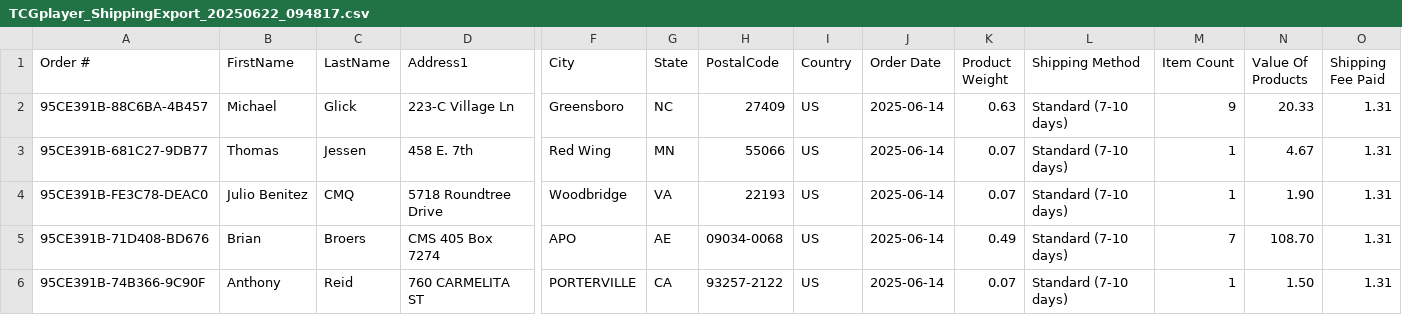
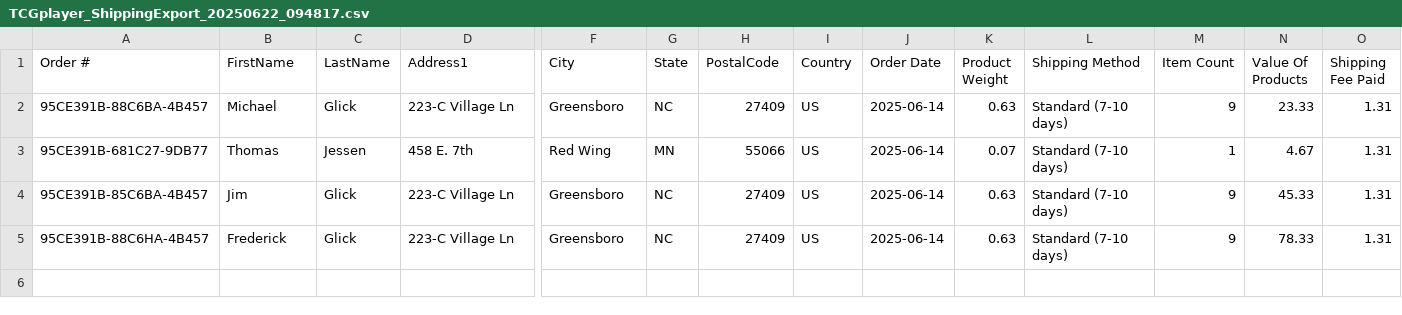
Before and after one commit to gimgine/tcglite, a CSV file: app/public/TCGplayer_ShippingExport_20250622_094817.csv, drawn as a sheet; only a part is shown, gaps mark what is left out; removed rows and columns are numbered as before the commit, all else as after; rows hold the shown columns only; the diff names each change by its address in the sheet, - before the commit and + after, or states it on an @@ line.

```diff
--- a/app/public/TCGplayer_ShippingExport_20250622_094817.csv
+++ b/app/public/TCGplayer_ShippingExport_20250622_094817.csv
-N2 (Value Of Products): 20.33
+N2 (Value Of Products): 23.33
-row 4: 95CE391B-FE3C78-DEAC0 | Julio Benitez | CMQ | 5718 Roundtree Drive | Woodbridge | VA | 22193 | US | 2025-06-14 | 0.07 | Standard (7-10 days) | 1 | 1.90 | 1.31
-row 5: 95CE391B-71D408-BD676 | Brian | Broers | CMS 405 Box 7274 | APO | AE | 09034-0068 | US | 2025-06-14 | 0.49 | Standard (7-10 days) | 7 | 108.70 | 1.31
-row 6: 95CE391B-74B366-9C90F | Anthony | Reid | 760 CARMELITA ST | PORTERVILLE | CA | 93257-2122 | US | 2025-06-14 | 0.07 | Standard (7-10 days) | 1 | 1.50 | 1.31
+row 4: 95CE391B-85C6BA-4B457 | Jim | Glick | 223-C Village Ln | Greensboro | NC | 27409 | US | 2025-06-14 | 0.63 | Standard (7-10 days) | 9 | 45.33 | 1.31
+row 5: 95CE391B-88C6HA-4B457 | Frederick | Glick | 223-C Village Ln | Greensboro | NC | 27409 | US | 2025-06-14 | 0.63 | Standard (7-10 days) | 9 | 78.33 | 1.31
```
Also changed, not shown: 3 other files.
